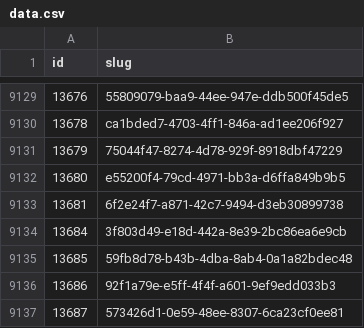
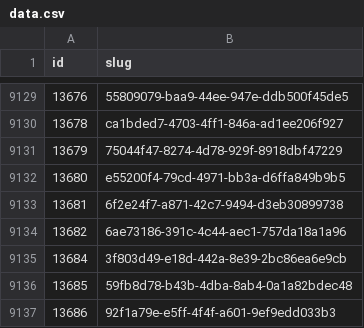
Before and after one commit to miffycs/azuki-elementals-image-fetch, a CSV file: data.csv, drawn as a sheet; only a part is shown, gaps mark what is left out; the shorter side is filled out with more unchanged rows.

```diff
--- a/data.csv
+++ b/data.csv
@@ -9133,2 +9133,3 @@ id,slug
 13681,6f2e24f7-a871-42c7-9494-d3eb30899738
+13682,6ae73186-391c-4c44-aec1-757da18a1a96
 13684,3f803d49-e18d-442a-8e39-2bc86ea6e9cb
```
Also changed, not shown: 2 other files.
